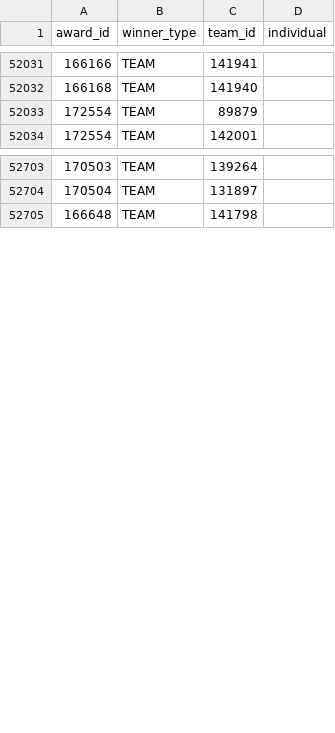
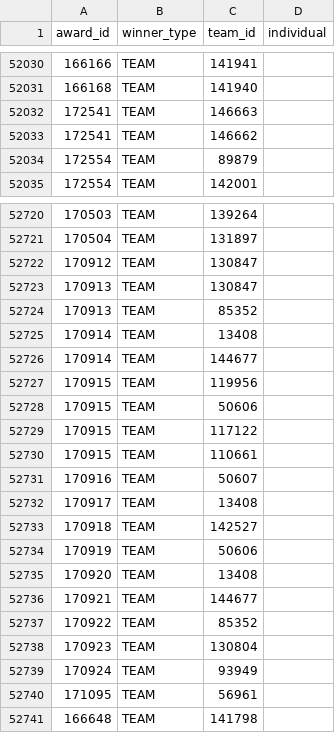
Before and after one commit to TRA-Vex/data, a CSV file: award_winners.csv, drawn as a sheet; only a part is shown, gaps mark what is left out; the diff covers the shown part only.

Commit message:
data sync 2022/11/24 00:00 UTC

```diff
--- a/award_winners.csv
+++ b/award_winners.csv
@@ -52032,2 +52031,4 @@ award_id,winner_type,team_id,individual
 166168,TEAM,141940,
+172541,TEAM,146663,
+172541,TEAM,146662,
 172554,TEAM,89879,
@@ -52704,2 +52721,21 @@ award_id,winner_type,team_id,individual
 170504,TEAM,131897,
+170912,TEAM,130847,
+170913,TEAM,130847,
+170913,TEAM,85352,
+170914,TEAM,13408,
+170914,TEAM,144677,
+170915,TEAM,119956,
+170915,TEAM,50606,
+170915,TEAM,117122,
+170915,TEAM,110661,
+170916,TEAM,50607,
+170917,TEAM,13408,
+170918,TEAM,142527,
+170919,TEAM,50606,
+170920,TEAM,13408,
+170921,TEAM,144677,
+170922,TEAM,85352,
+170923,TEAM,130804,
+170924,TEAM,93949,
+171095,TEAM,56961,
 166648,TEAM,141798,
```
Also changed, not shown: 16 added rows and 5 moved rows elsewhere in this file, 3 other files.
